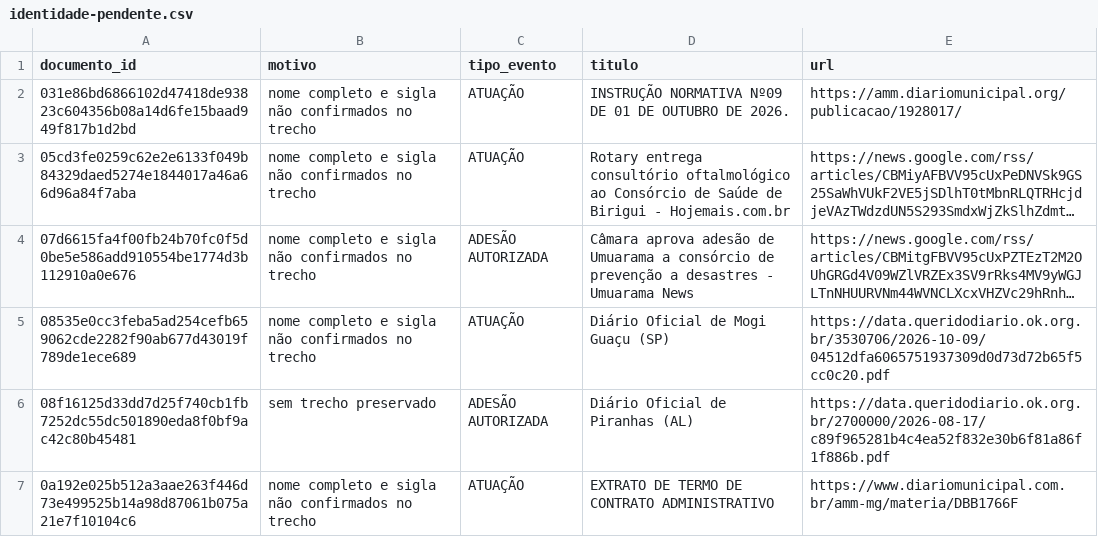
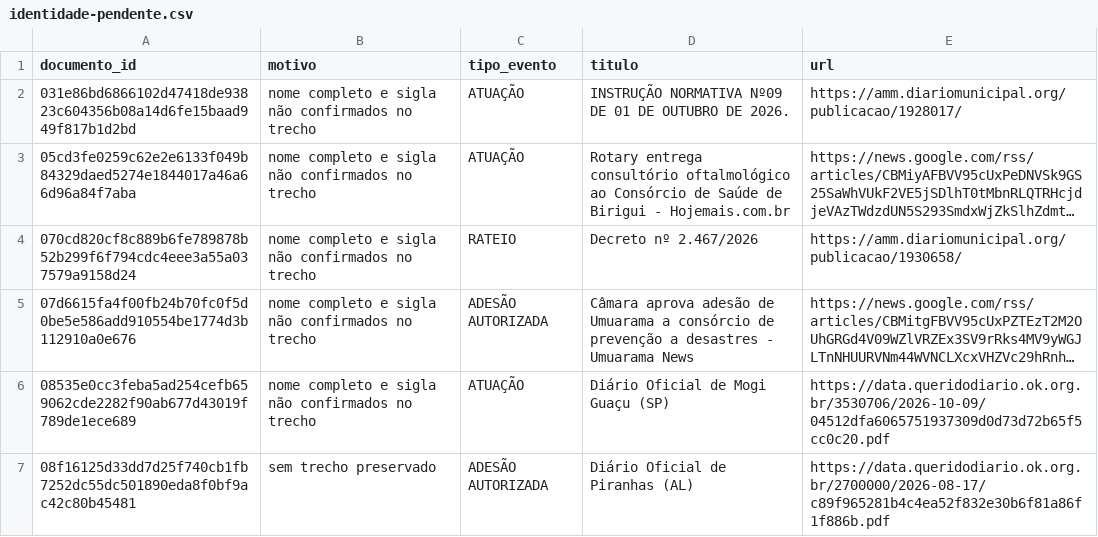
Before and after one commit to driano1221/radar-consorcios-whatsapp, a CSV file: data/catalogo/identidade-pendente.csv, drawn as a sheet; only a part is shown; the shorter side is filled out with more unchanged rows; long unchanged cells end in …; the diff covers the shown part only; the diff names each change by its address in the sheet, - before the commit and + after, or states it on an @@ line.

```diff
--- a/data/catalogo/identidade-pendente.csv
+++ b/data/catalogo/identidade-pendente.csv
+row 4: 070cd820cf8c889b6fe789878b52b299f6f794cdc4eee3a55a037579a9158d24 | nome completo e sigla não confirmados no trecho | RATEIO | Decreto nº 2.467/2026 | https://amm.diariomunicipal.org/publicacao/1930658/
```
Also changed, not shown: 4 added rows elsewhere in this file, data/catalogo/consorcios.csv, data/catalogo/vinculos-documentos.csv, 6 other files.
